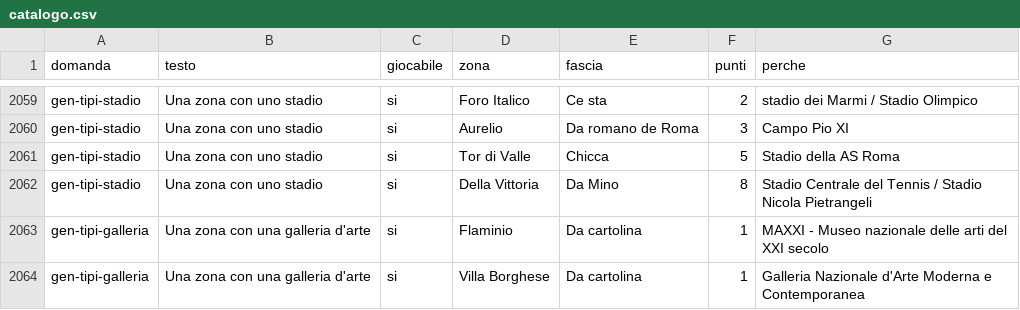
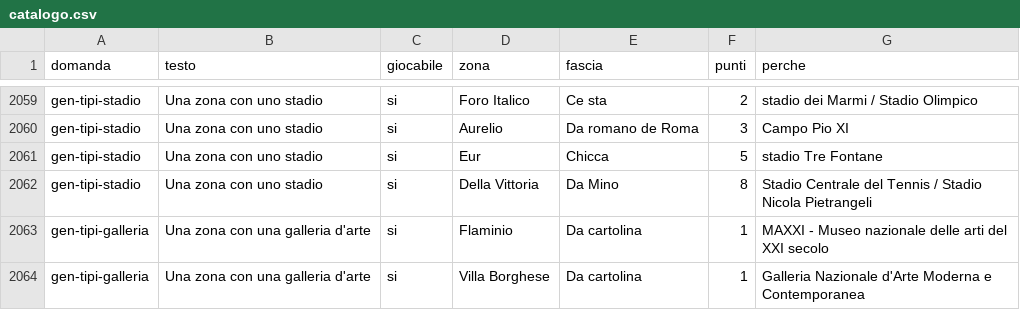
Before and after one commit to sempowa-hub/sampietrino, a CSV file: dati/catalogo.csv, drawn as a sheet; only a part is shown, gaps mark what is left out.

```diff
--- a/dati/catalogo.csv
+++ b/dati/catalogo.csv
@@ -2060,3 +2060,3 @@ gen-tipi-stadio,Una zona con uno stadio,si,Foro Italico,Ce sta,2,stadio dei Marm
 gen-tipi-stadio,Una zona con uno stadio,si,Aurelio,Da romano de Roma,3,Campo Pio XI
-gen-tipi-stadio,Una zona con uno stadio,si,Tor di Valle,Chicca,5,Stadio della AS Roma
+gen-tipi-stadio,Una zona con uno stadio,si,Eur,Chicca,5,stadio Tre Fontane
 gen-tipi-stadio,Una zona con uno stadio,si,Della Vittoria,Da Mino,8,Stadio Centrale del Tennis / Stadio Nicola Pietrangeli
```
Also changed, not shown: 7 other files.
